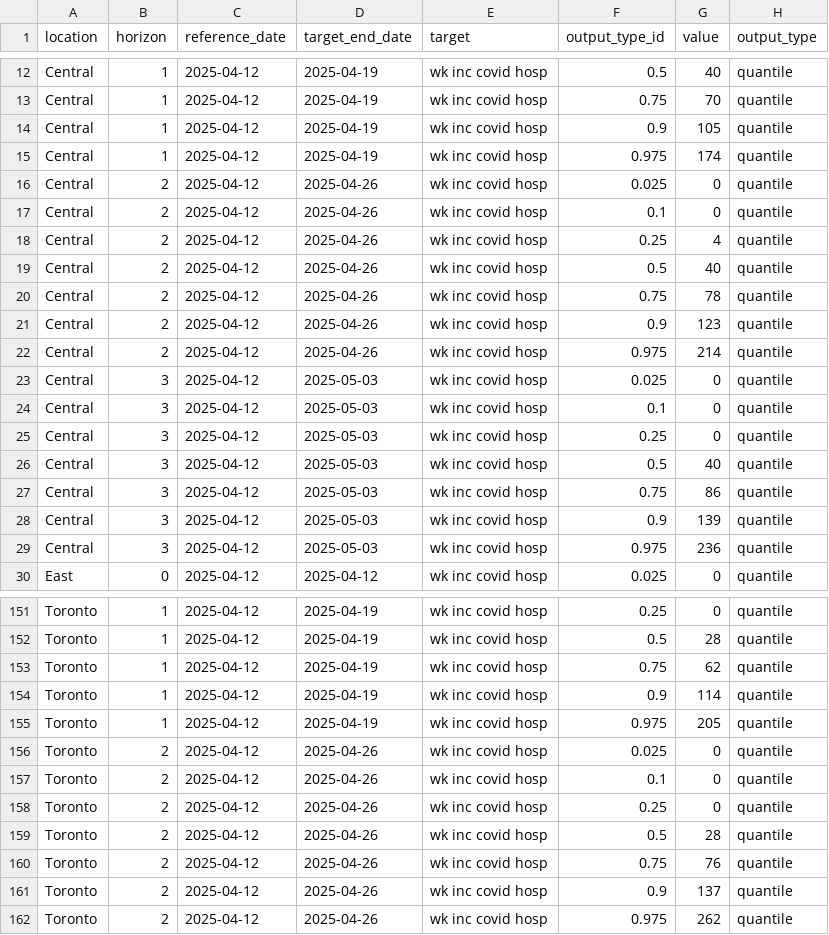
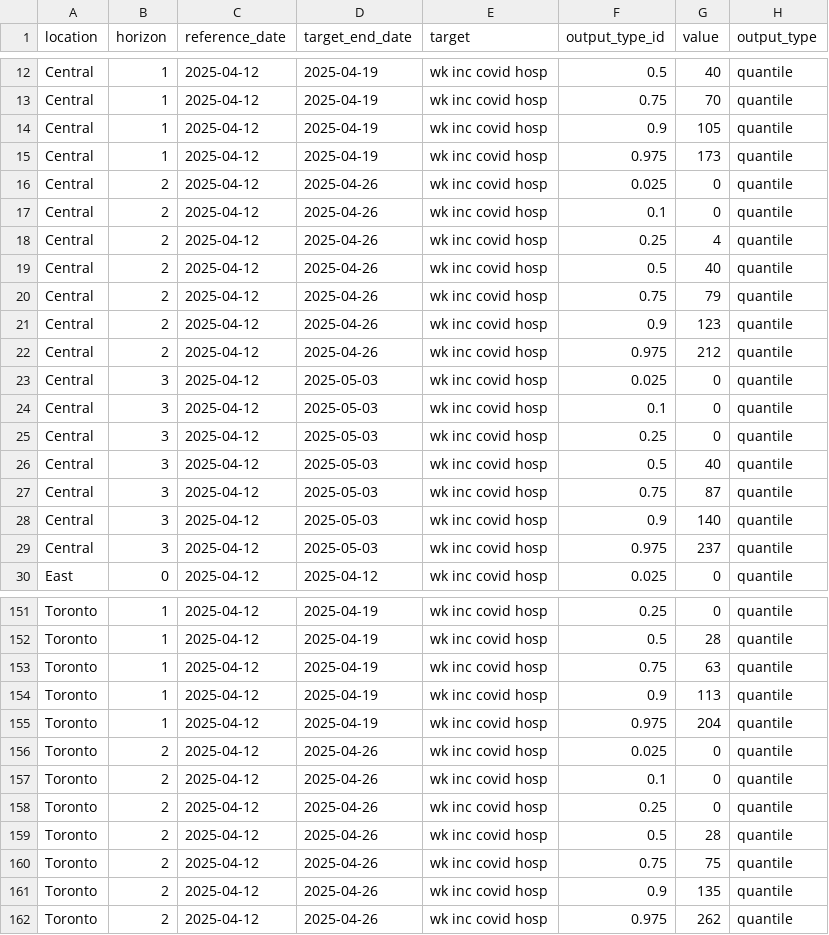
Before and after one commit to william-redman/hospitalization-forecast, a CSV file: model-output/AI4Casting_Hub-Quantile_Baseline/2025-04-12-AI4Casting_Hub-Quantile_Baseline.csv, drawn as a sheet; only a part is shown, gaps mark what is left out; the diff covers the shown part only.

Commit message:
hub model outputs

```diff
--- a/model-output/AI4Casting_Hub-Quantile_Baseline/2025-04-12-AI4Casting_Hub-Quantile_Baseline.csv
+++ b/model-output/AI4Casting_Hub-Quantile_Baseline/2025-04-12-AI4Casting_Hub-Quantile_Baseline.csv
@@ -14,3 +14,3 @@
 "Central",1,2025-04-12,2025-04-19,"wk inc covid hosp","0.9",105,"quantile"
-"Central",1,2025-04-12,2025-04-19,"wk inc covid hosp","0.975",174,"quantile"
+"Central",1,2025-04-12,2025-04-19,"wk inc covid hosp","0.975",173,"quantile"
 "Central",2,2025-04-12,2025-04-26,"wk inc covid hosp","0.025",0,"quantile"
@@ -19,5 +19,5 @@
 "Central",2,2025-04-12,2025-04-26,"wk inc covid hosp","0.5",40,"quantile"
-"Central",2,2025-04-12,2025-04-26,"wk inc covid hosp","0.75",78,"quantile"
+"Central",2,2025-04-12,2025-04-26,"wk inc covid hosp","0.75",79,"quantile"
 "Central",2,2025-04-12,2025-04-26,"wk inc covid hosp","0.9",123,"quantile"
-"Central",2,2025-04-12,2025-04-26,"wk inc covid hosp","0.975",214,"quantile"
+"Central",2,2025-04-12,2025-04-26,"wk inc covid hosp","0.975",212,"quantile"
 "Central",3,2025-04-12,2025-05-03,"wk inc covid hosp","0.025",0,"quantile"
@@ -26,5 +26,5 @@
 "Central",3,2025-04-12,2025-05-03,"wk inc covid hosp","0.5",40,"quantile"
-"Central",3,2025-04-12,2025-05-03,"wk inc covid hosp","0.75",86,"quantile"
-"Central",3,2025-04-12,2025-05-03,"wk inc covid hosp","0.9",139,"quantile"
-"Central",3,2025-04-12,2025-05-03,"wk inc covid hosp","0.975",236,"quantile"
+"Central",3,2025-04-12,2025-05-03,"wk inc covid hosp","0.75",87,"quantile"
+"Central",3,2025-04-12,2025-05-03,"wk inc covid hosp","0.9",140,"quantile"
+"Central",3,2025-04-12,2025-05-03,"wk inc covid hosp","0.975",237,"quantile"
 "East",0,2025-04-12,2025-04-12,"wk inc covid hosp","0.025",0,"quantile"
@@ -152,5 +152,5 @@
 "Toronto",1,2025-04-12,2025-04-19,"wk inc covid hosp","0.5",28,"quantile"
-"Toronto",1,2025-04-12,2025-04-19,"wk inc covid hosp","0.75",62,"quantile"
-"Toronto",1,2025-04-12,2025-04-19,"wk inc covid hosp","0.9",114,"quantile"
-"Toronto",1,2025-04-12,2025-04-19,"wk inc covid hosp","0.975",205,"quantile"
+"Toronto",1,2025-04-12,2025-04-19,"wk inc covid hosp","0.75",63,"quantile"
+"Toronto",1,2025-04-12,2025-04-19,"wk inc covid hosp","0.9",113,"quantile"
+"Toronto",1,2025-04-12,2025-04-19,"wk inc covid hosp","0.975",204,"quantile"
 "Toronto",2,2025-04-12,2025-04-26,"wk inc covid hosp","0.025",0,"quantile"
@@ -159,4 +159,4 @@
 "Toronto",2,2025-04-12,2025-04-26,"wk inc covid hosp","0.5",28,"quantile"
-"Toronto",2,2025-04-12,2025-04-26,"wk inc covid hosp","0.75",76,"quantile"
-"Toronto",2,2025-04-12,2025-04-26,"wk inc covid hosp","0.9",137,"quantile"
+"Toronto",2,2025-04-12,2025-04-26,"wk inc covid hosp","0.75",75,"quantile"
+"Toronto",2,2025-04-12,2025-04-26,"wk inc covid hosp","0.9",135,"quantile"
 "Toronto",2,2025-04-12,2025-04-26,"wk inc covid hosp","0.975",262,"quantile"
```
Also changed, not shown: 34 edited cells elsewhere in this file, 2 other files.
